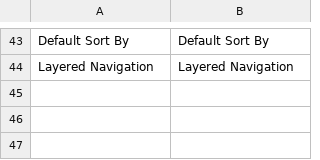
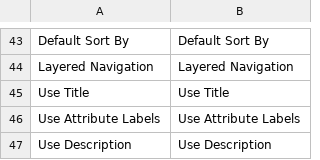
Before and after one commit to osmianski/manadev-magento, a CSV file: extensions/Mana/AttributePage/translate.csv, drawn as a sheet; only a part is shown, gaps mark what is left out.

Commit message:
Attribute pages: use default checkboxes

```diff
--- a/extensions/Mana/AttributePage/translate.csv
+++ b/extensions/Mana/AttributePage/translate.csv
@@ -44 +44,4 @@
 "Layered Navigation","Layered Navigation"
+"Use Title","Use Title"
+"Use Attribute Labels","Use Attribute Labels"
+"Use Description","Use Description"
```
Also changed, not shown: 12 other files.
